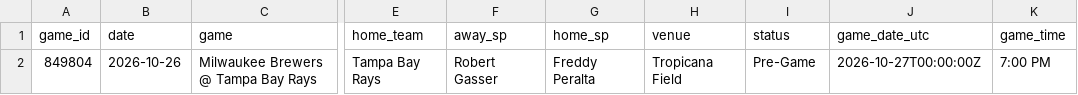
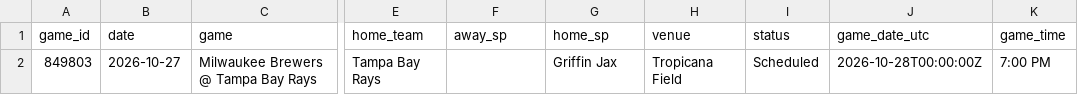
Before and after one commit to dylhauck/alpha-wagerz-model, a CSV file: data/processed/mlb/slate_summary.csv, drawn as a sheet; only a part is shown, gaps mark what is left out; the diff names each change by its address in the sheet, - before the commit and + after, or states it on an @@ line.

```diff
--- a/data/processed/mlb/slate_summary.csv
+++ b/data/processed/mlb/slate_summary.csv
-A2 (game_id): 849804
+A2 (game_id): 849803
-B2 (date): 2026-10-26
+B2 (date): 2026-10-27
-F2 (away_sp): Robert Gasser
+F2 (away_sp): (empty)
-G2 (home_sp): Freddy Peralta
+G2 (home_sp): Griffin Jax
-I2 (status): Pre-Game
+I2 (status): Scheduled
-J2 (game_date_utc): 2026-10-27T00:00:00Z
+J2 (game_date_utc): 2026-10-28T00:00:00Z
```
Also changed, not shown: 16 other files.
